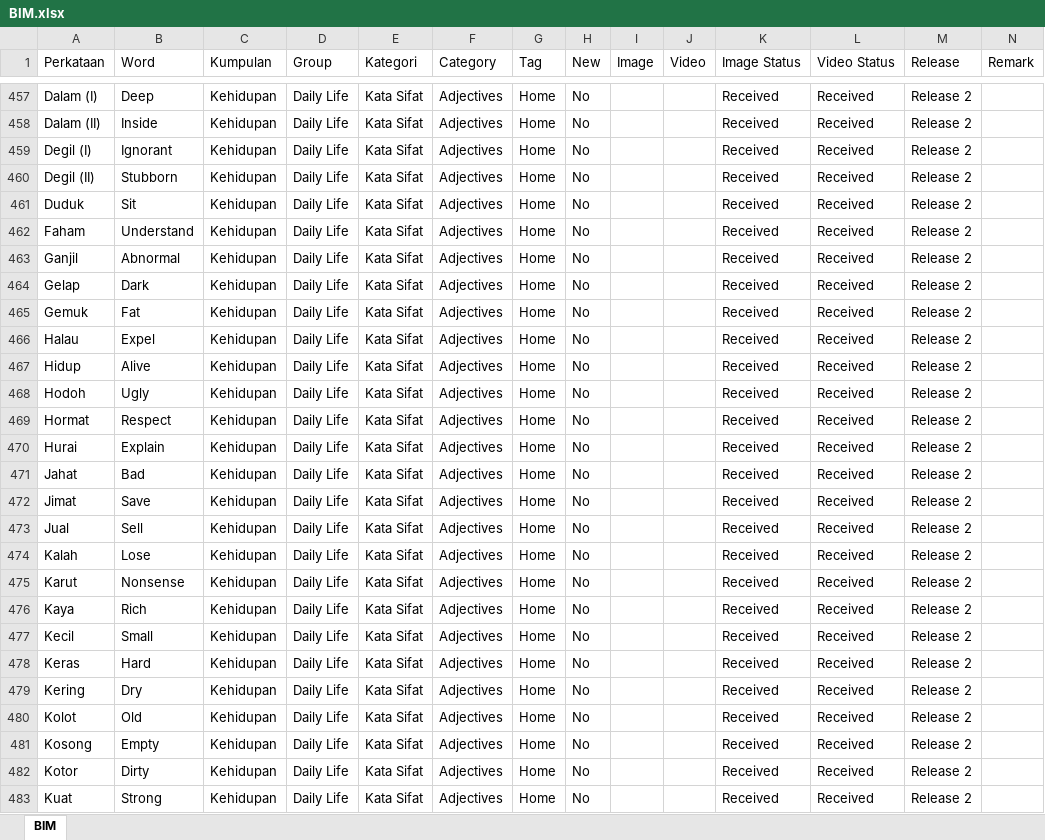
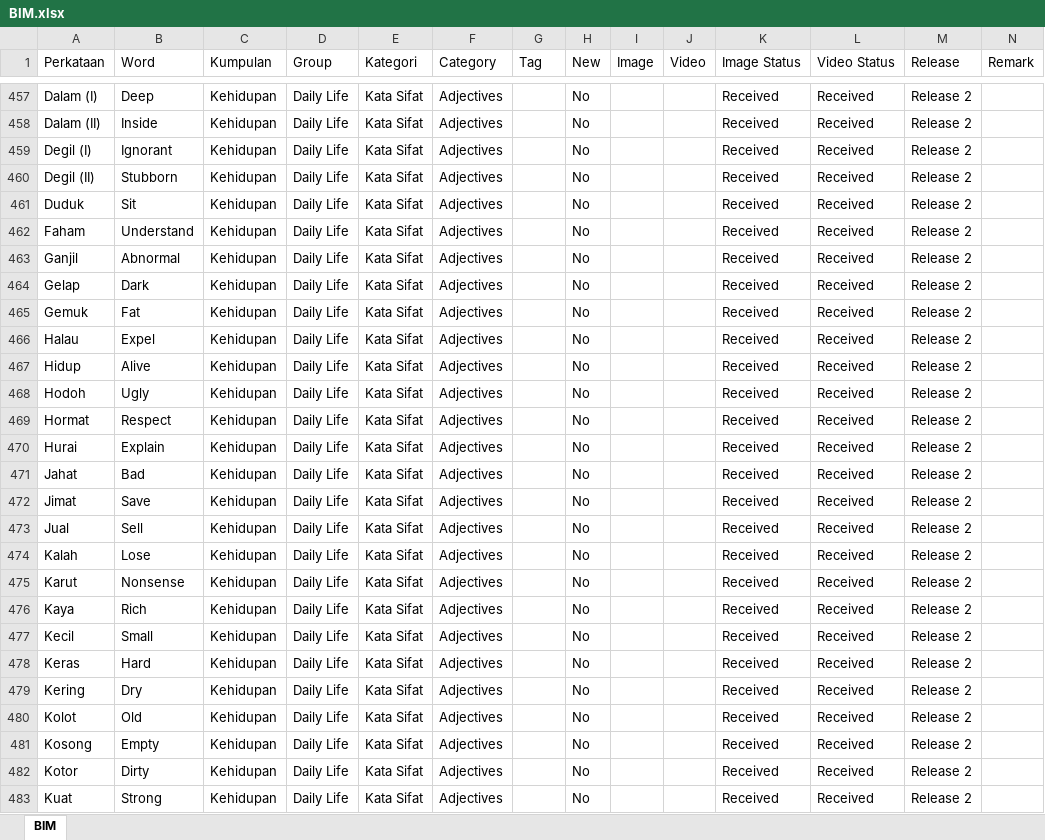
Before and after one commit to malaysiafederationofthedeaf/ggb-mfd-project, an Excel workbook: public/assets/BIM.xlsx, sheet BIM, drawn as a sheet; only a part is shown, gaps mark what is left out; values as stored, in another font and other column widths than the file's, no cell formats; charts and pictures and table styles not drawn; the diff covers the shown part only; the diff names each change by its address in the sheet, - before the commit and + after, or states it on an @@ line.

```diff
--- a/public/assets/BIM.xlsx (sheet BIM)
+++ b/public/assets/BIM.xlsx (sheet BIM)
-G457:G483 (Tag): Home
+G457:G483 (Tag): (empty)
```
Also changed, not shown: 1 removed row and 669 edited cells elsewhere in this sheet, cell formats, charts or pictures, 3 other files.
